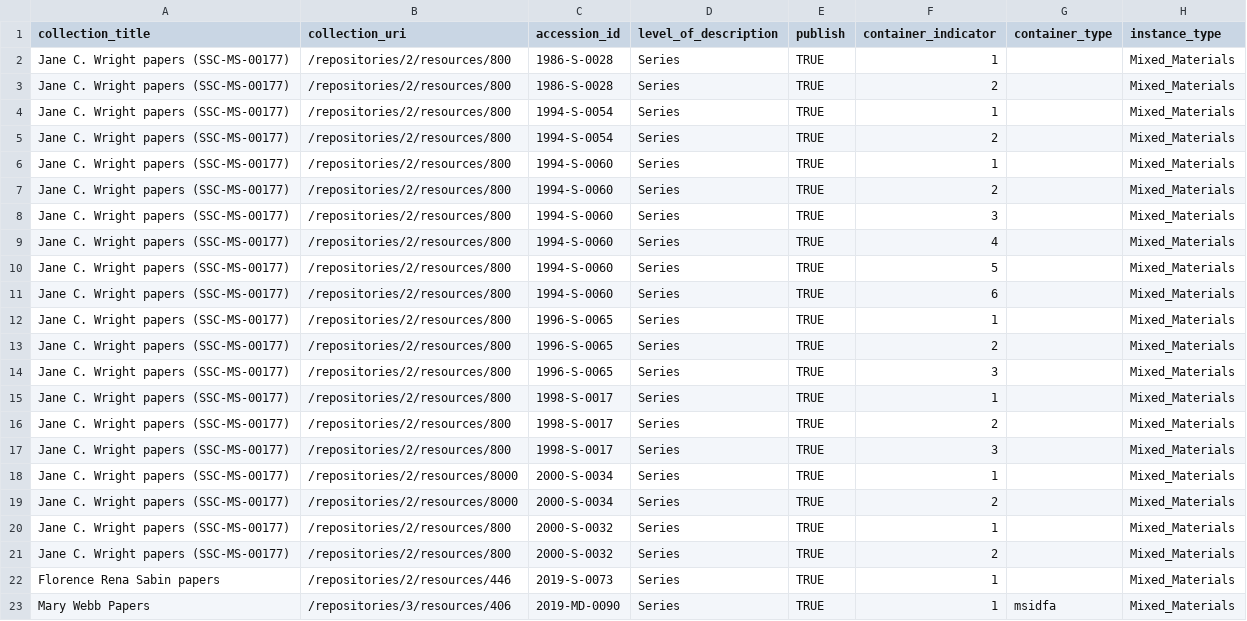
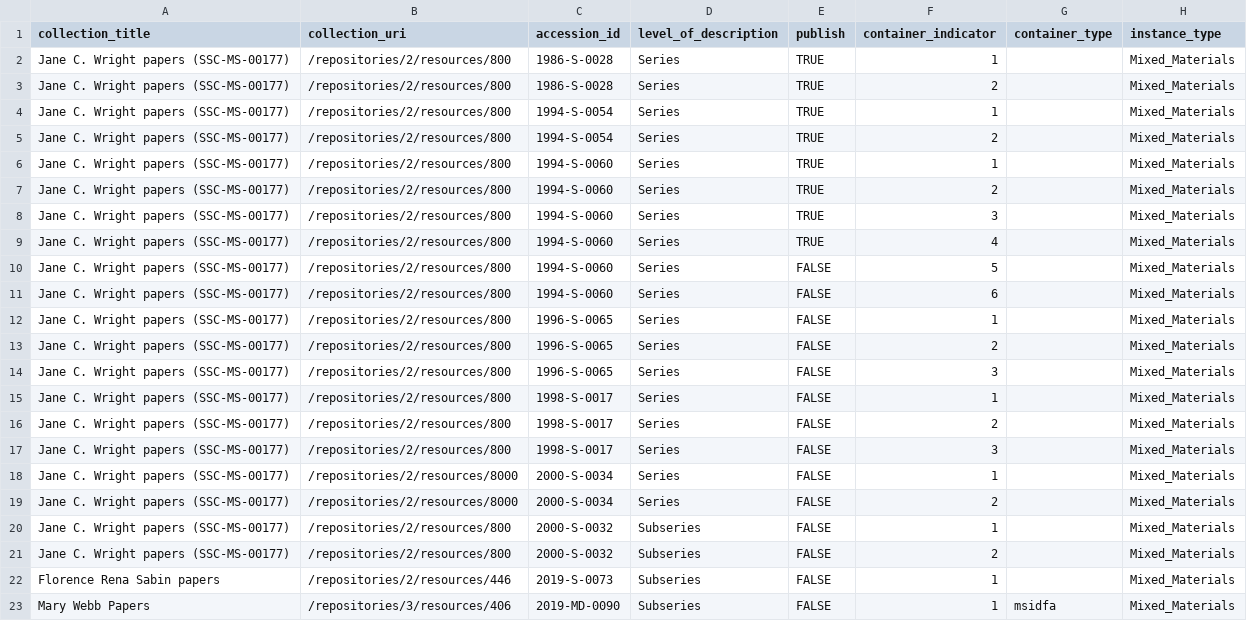
Before and after one commit to smith-special-collections/a2c-tools, a CSV file: bulk_create_topcontainers/bulk_container_spreadsheet.csv, drawn as a sheet.

Commit message:
Level of description and publish now user changeable

```diff
--- a/bulk_create_topcontainers/bulk_container_spreadsheet.csv
+++ b/bulk_create_topcontainers/bulk_container_spreadsheet.csv
@@ -9,15 +9,15 @@ Jane C. Wright papers (SSC-MS-00177),/repositories/2/resources/800,1994-S-0060,S
 Jane C. Wright papers (SSC-MS-00177),/repositories/2/resources/800,1994-S-0060,Series,TRUE,4,,Mixed_Materials
-Jane C. Wright papers (SSC-MS-00177),/repositories/2/resources/800,1994-S-0060,Series,TRUE,5,,Mixed_Materials
-Jane C. Wright papers (SSC-MS-00177),/repositories/2/resources/800,1994-S-0060,Series,TRUE,6,,Mixed_Materials
-Jane C. Wright papers (SSC-MS-00177),/repositories/2/resources/800,1996-S-0065,Series,TRUE,1,,Mixed_Materials
-Jane C. Wright papers (SSC-MS-00177),/repositories/2/resources/800,1996-S-0065,Series,TRUE,2,,Mixed_Materials
-Jane C. Wright papers (SSC-MS-00177),/repositories/2/resources/800,1996-S-0065,Series,TRUE,3,,Mixed_Materials
-Jane C. Wright papers (SSC-MS-00177),/repositories/2/resources/800,1998-S-0017,Series,TRUE,1,,Mixed_Materials
-Jane C. Wright papers (SSC-MS-00177),/repositories/2/resources/800,1998-S-0017,Series,TRUE,2,,Mixed_Materials
-Jane C. Wright papers (SSC-MS-00177),/repositories/2/resources/800,1998-S-0017,Series,TRUE,3,,Mixed_Materials
-Jane C. Wright papers (SSC-MS-00177),/repositories/2/resources/8000,2000-S-0034,Series,TRUE,1,,Mixed_Materials
-Jane C. Wright papers (SSC-MS-00177),/repositories/2/resources/8000,2000-S-0034,Series,TRUE,2,,Mixed_Materials
-Jane C. Wright papers (SSC-MS-00177),/repositories/2/resources/800,2000-S-0032,Series,TRUE,1,,Mixed_Materials
-Jane C. Wright papers (SSC-MS-00177),/repositories/2/resources/800,2000-S-0032,Series,TRUE,2,,Mixed_Materials
-Florence Rena Sabin papers ,/repositories/2/resources/446,2019-S-0073,Series,TRUE,1,,Mixed_Materials
-Mary Webb Papers,/repositories/3/resources/406,2019-MD-0090,Series,TRUE,1,msidfa,Mixed_Materials
+Jane C. Wright papers (SSC-MS-00177),/repositories/2/resources/800,1994-S-0060,Series,FALSE,5,,Mixed_Materials
+Jane C. Wright papers (SSC-MS-00177),/repositories/2/resources/800,1994-S-0060,Series,FALSE,6,,Mixed_Materials
+Jane C. Wright papers (SSC-MS-00177),/repositories/2/resources/800,1996-S-0065,Series,FALSE,1,,Mixed_Materials
+Jane C. Wright papers (SSC-MS-00177),/repositories/2/resources/800,1996-S-0065,Series,FALSE,2,,Mixed_Materials
+Jane C. Wright papers (SSC-MS-00177),/repositories/2/resources/800,1996-S-0065,Series,FALSE,3,,Mixed_Materials
+Jane C. Wright papers (SSC-MS-00177),/repositories/2/resources/800,1998-S-0017,Series,FALSE,1,,Mixed_Materials
+Jane C. Wright papers (SSC-MS-00177),/repositories/2/resources/800,1998-S-0017,Series,FALSE,2,,Mixed_Materials
+Jane C. Wright papers (SSC-MS-00177),/repositories/2/resources/800,1998-S-0017,Series,FALSE,3,,Mixed_Materials
+Jane C. Wright papers (SSC-MS-00177),/repositories/2/resources/8000,2000-S-0034,Series,FALSE,1,,Mixed_Materials
+Jane C. Wright papers (SSC-MS-00177),/repositories/2/resources/8000,2000-S-0034,Series,FALSE,2,,Mixed_Materials
+Jane C. Wright papers (SSC-MS-00177),/repositories/2/resources/800,2000-S-0032,Subseries,FALSE,1,,Mixed_Materials
+Jane C. Wright papers (SSC-MS-00177),/repositories/2/resources/800,2000-S-0032,Subseries,FALSE,2,,Mixed_Materials
+Florence Rena Sabin papers ,/repositories/2/resources/446,2019-S-0073,Subseries,FALSE,1,,Mixed_Materials
+Mary Webb Papers,/repositories/3/resources/406,2019-MD-0090,Subseries,FALSE,1,msidfa,Mixed_Materials
```
Also changed, not shown: 1 other file.
